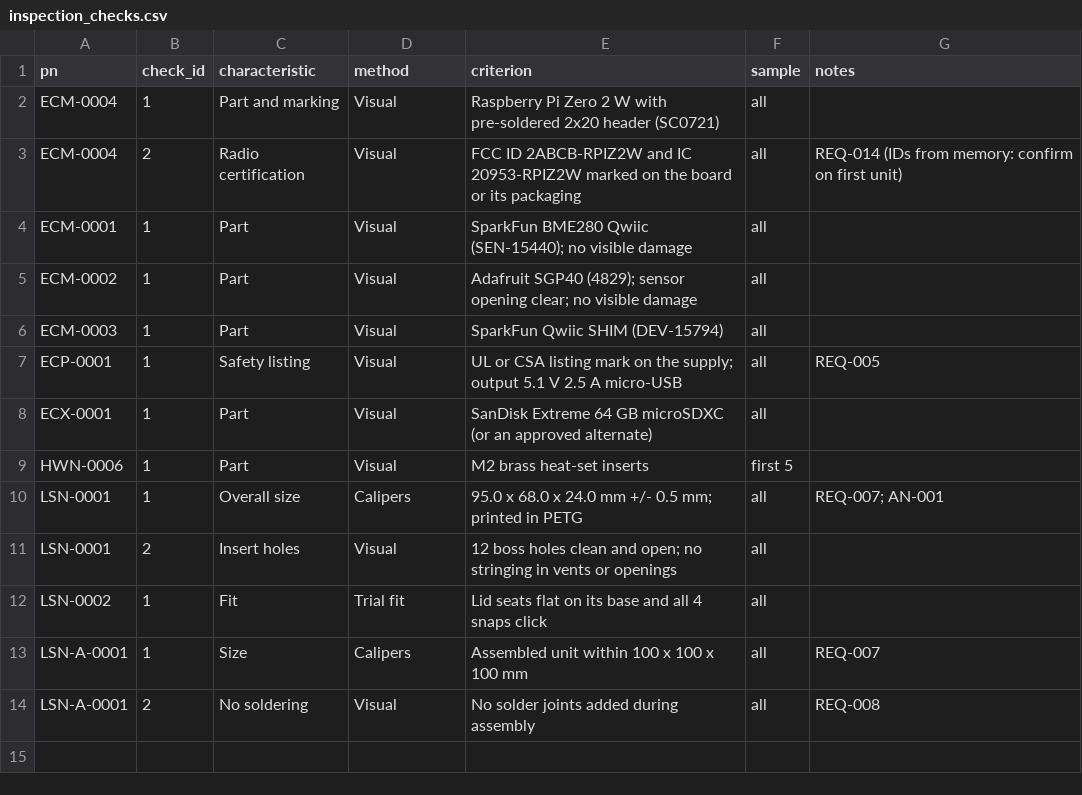
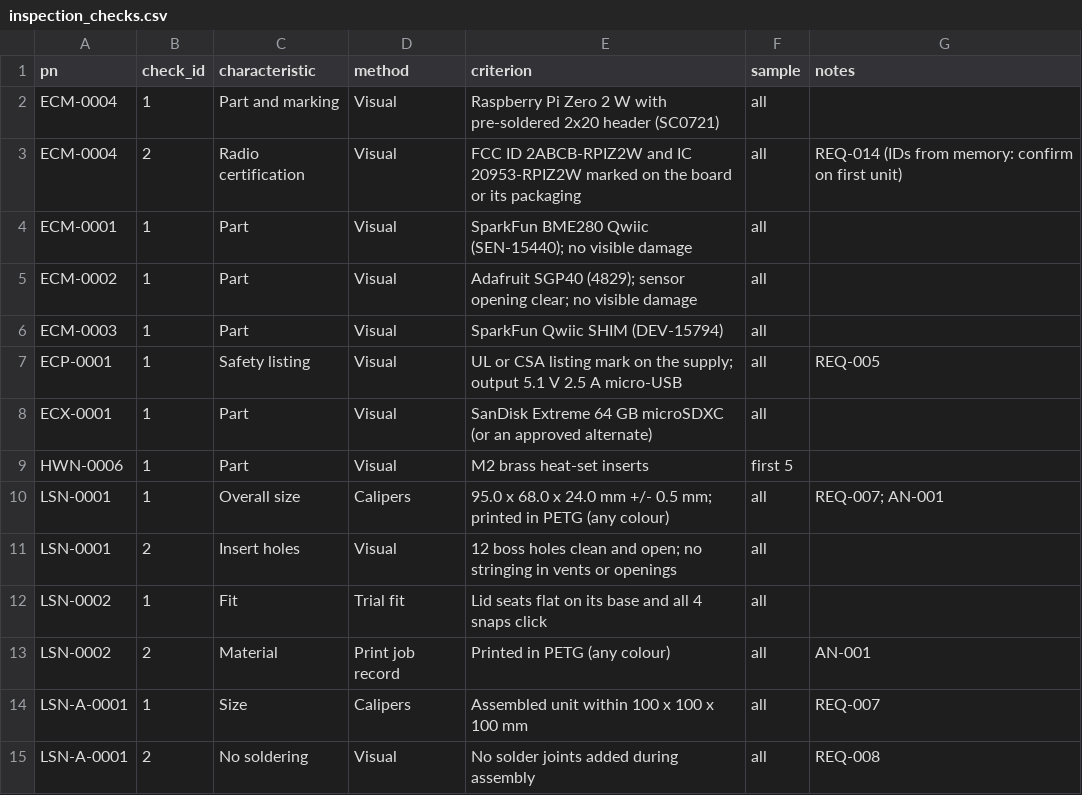
Before and after one commit to kelvinchow23/minimal-qms-hello-pilot-lab-sensor-node, a CSV file: 03_build_package/inspection_checks.csv, drawn as a sheet.

```diff
--- a/03_build_package/inspection_checks.csv
+++ b/03_build_package/inspection_checks.csv
@@ -9,5 +9,6 @@ ECX-0001,1,Part,Visual,SanDisk Extreme 64 GB microSDXC (or an approved alternate
 HWN-0006,1,Part,Visual,M2 brass heat-set inserts,first 5,
-LSN-0001,1,Overall size,Calipers,95.0 x 68.0 x 24.0 mm +/- 0.5 mm; printed in PETG,all,REQ-007; AN-001
+LSN-0001,1,Overall size,Calipers,95.0 x 68.0 x 24.0 mm +/- 0.5 mm; printed in PETG (any colour),all,REQ-007; AN-001
 LSN-0001,2,Insert holes,Visual,12 boss holes clean and open; no stringing in vents or openings,all,
 LSN-0002,1,Fit,Trial fit,Lid seats flat on its base and all 4 snaps click,all,
+LSN-0002,2,Material,Print job record,Printed in PETG (any colour),all,AN-001
 LSN-A-0001,1,Size,Calipers,Assembled unit within 100 x 100 x 100 mm,all,REQ-007
```
Also changed, not shown: 03_build_package/bom.csv, 03_build_package/parts.csv, 2 other files.
